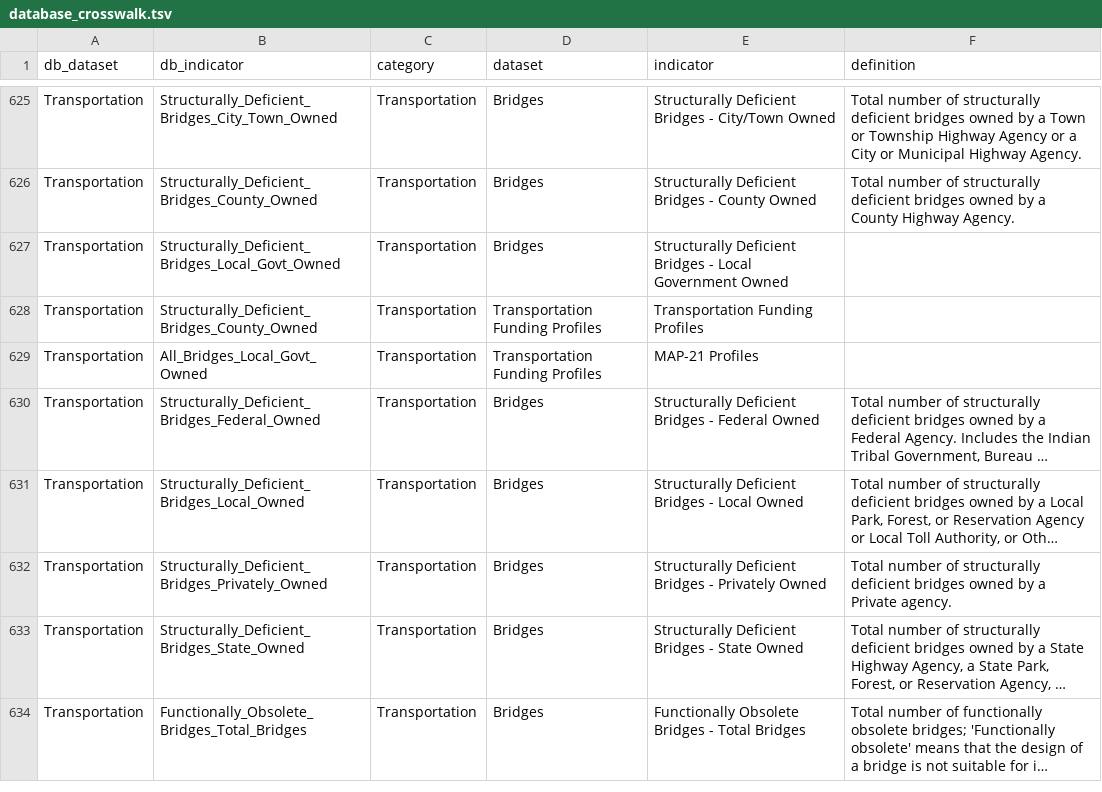
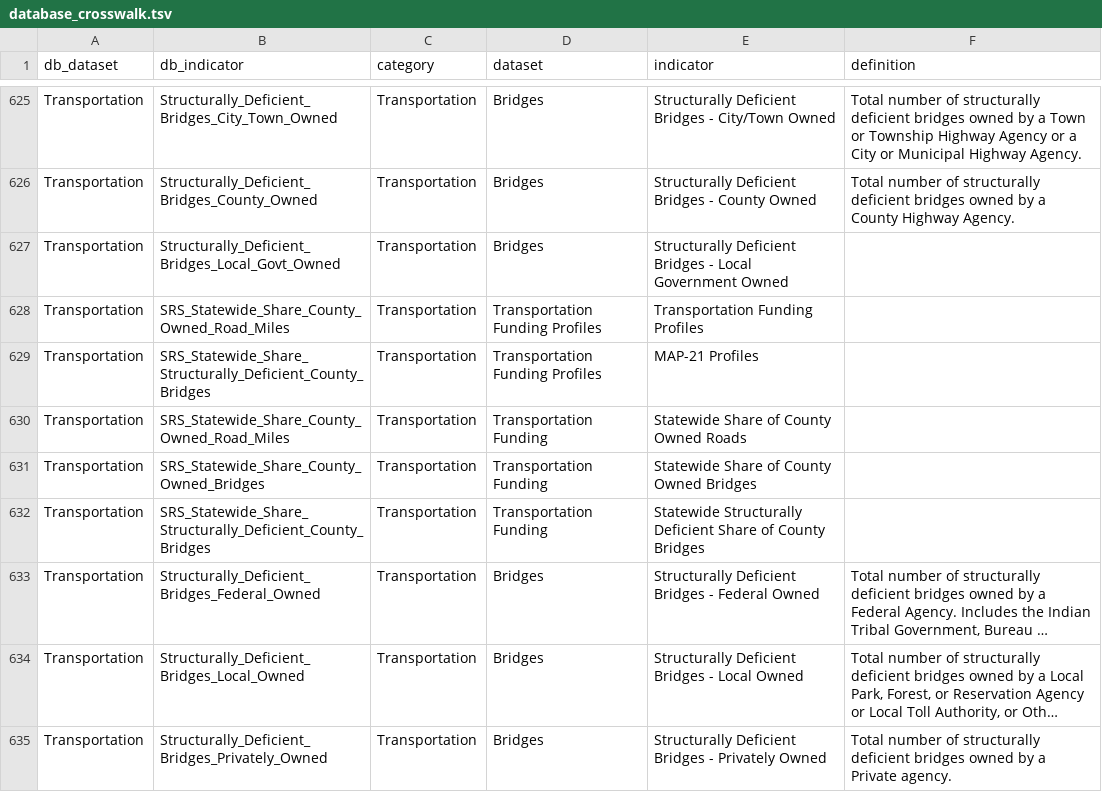
Before and after one commit to nikAleksandr/CIC, a TSV file: data/database_crosswalk.tsv, drawn as a sheet; only a part is shown, gaps mark what is left out; the shorter side is filled out with more unchanged rows; long unchanged cells end in …; the diff names each change by its address in the sheet, - before the commit and + after, or states it on an @@ line.

Commit message:
misc. feature fixes and updates including statewide profiles

```diff
--- a/data/database_crosswalk.tsv
+++ b/data/database_crosswalk.tsv
-B628 (db_indicator): Structurally_Deficient_Bridges_County_Owned
+B628 (db_indicator): SRS_Statewide_Share_County_Owned_Road_Miles
-B629 (db_indicator): All_Bridges_Local_Govt_Owned
+B629 (db_indicator): SRS_Statewide_Share_Structurally_Deficient_County_Bridges
+row 630: Transportation | SRS_Statewide_Share_County_Owned_Road_Miles | Transportation | Transportation Funding | Statewide Share of County Owned Roads
+row 631: Transportation | SRS_Statewide_Share_County_Owned_Bridges | Transportation | Transportation Funding | Statewide Share of County Owned Bridges
+row 632: Transportation | SRS_Statewide_Share_Structurally_Deficient_County_Bridges | Transportation | Transportation Funding | Statewide Structurally Deficient Share of County Bridges
```
Also changed, not shown: 4 other files.
